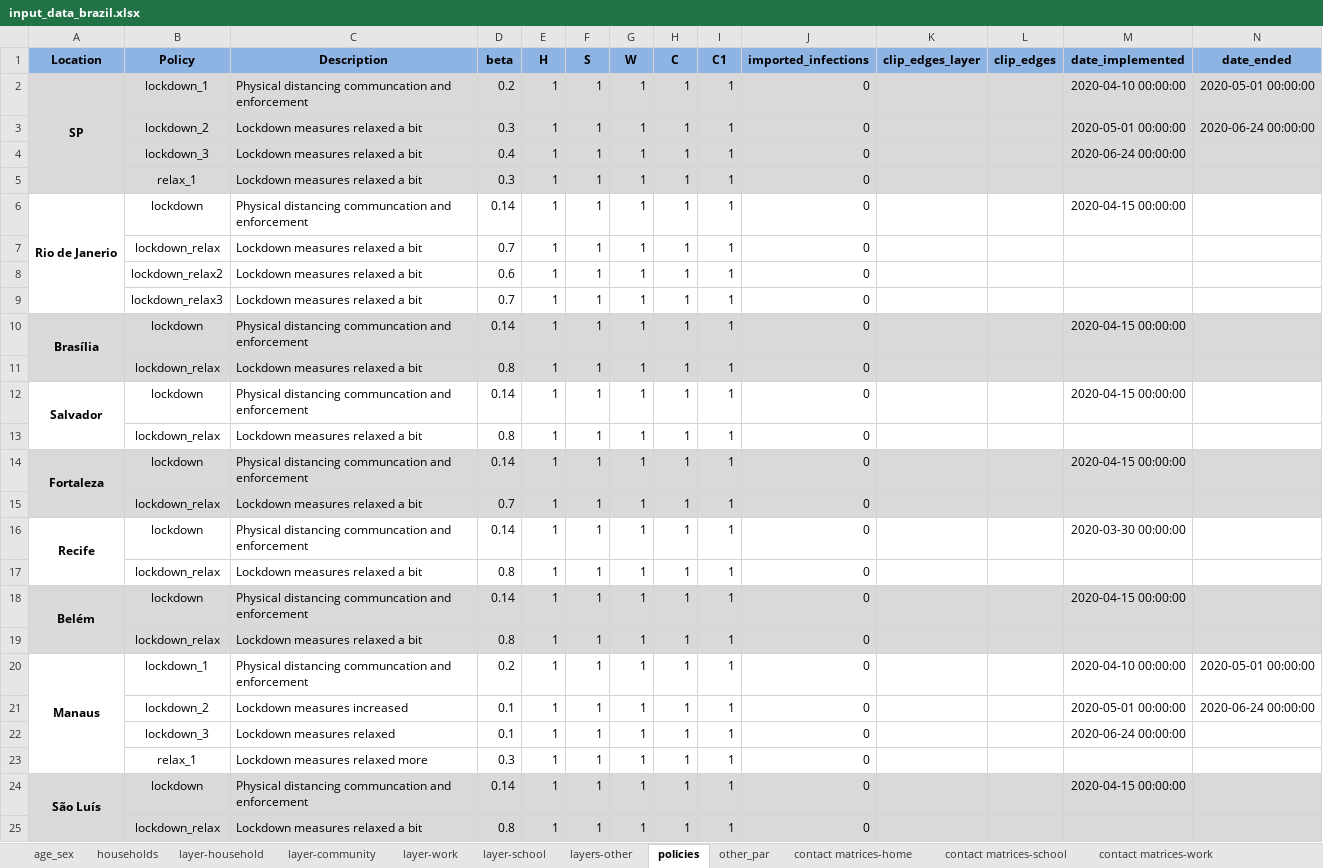
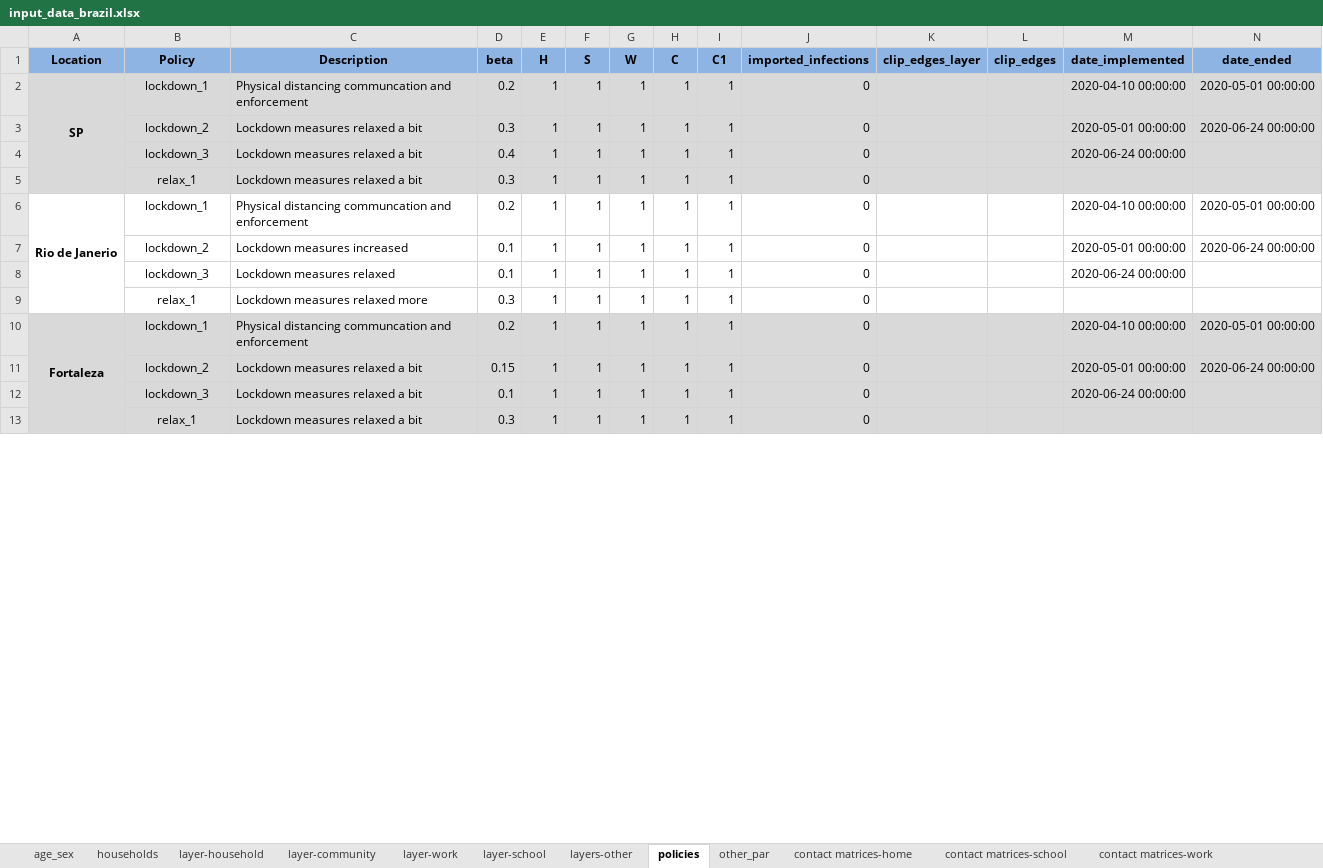
Before and after one commit to brain-modelling-group/covasim-qld-model, an Excel workbook: data/input_data_brazil.xlsx, sheet policies, drawn as a sheet; only a part is shown; values as stored, in another font and other column widths than the file's, no borders; removed rows and columns are numbered as before the commit, all else as after; the diff covers the shown part only; the diff names each change by its address in the sheet, - before the commit and + after, or states it on an @@ line.

Commit message:
update brazil

```diff
--- a/data/input_data_brazil.xlsx (sheet policies)
+++ b/data/input_data_brazil.xlsx (sheet policies)
-A6:A9 merged
+A6:A9 merged
-B6 (Policy): lockdown
+B6 (Policy): lockdown_1
-D6 (beta): 0.14
+D6 (beta): 0.2
-M6 (date_implemented): 2020-04-15 00:00:00
+M6 (date_implemented): 2020-04-10 00:00:00
-N6 (date_ended): (empty)
+N6 (date_ended): 2020-05-01 00:00:00
-row 7:  | lockdown_relax | Lockdown measures relaxed a bit | 0.7 | 1 | 1 | 1 | 1 | 1 | 0
-row 8:  | lockdown_relax2 | Lockdown measures relaxed a bit | 0.6 | 1 | 1 | 1 | 1 | 1 | 0
-row 9:  | lockdown_relax3 | Lockdown measures relaxed a bit | 0.7 | 1 | 1 | 1 | 1 | 1 | 0
-row 10: Brasília | lockdown | Physical distancing communcation and enforcement | 0.14 | 1 | 1 | 1 | 1 | 1 | 0 |  |  | 2020-04-15 00:00:00
-row 11:  | lockdown_relax | Lockdown measures relaxed a bit | 0.8 | 1 | 1 | 1 | 1 | 1 | 0
-row 12: Salvador | lockdown | Physical distancing communcation and enforcement | 0.14 | 1 | 1 | 1 | 1 | 1 | 0 |  |  | 2020-04-15 00:00:00
-row 13:  | lockdown_relax | Lockdown measures relaxed a bit | 0.8 | 1 | 1 | 1 | 1 | 1 | 0
-row 14: Fortaleza | lockdown | Physical distancing communcation and enforcement | 0.14 | 1 | 1 | 1 | 1 | 1 | 0 |  |  | 2020-04-15 00:00:00
-row 15:  | lockdown_relax | Lockdown measures relaxed a bit | 0.7 | 1 | 1 | 1 | 1 | 1 | 0
-row 16: Recife | lockdown | Physical distancing communcation and enforcement | 0.14 | 1 | 1 | 1 | 1 | 1 | 0 |  |  | 2020-03-30 00:00:00
-row 17:  | lockdown_relax | Lockdown measures relaxed a bit | 0.8 | 1 | 1 | 1 | 1 | 1 | 0
-row 18: Belém | lockdown | Physical distancing communcation and enforcement | 0.14 | 1 | 1 | 1 | 1 | 1 | 0 |  |  | 2020-04-15 00:00:00
-row 19:  | lockdown_relax | Lockdown measures relaxed a bit | 0.8 | 1 | 1 | 1 | 1 | 1 | 0
-row 20: Manaus | lockdown_1 | Physical distancing communcation and enforcement | 0.2 | 1 | 1 | 1 | 1 | 1 | 0 |  |  | 2020-04-10 00:00:00 | 2020-05-01 00:00:00
-A10 (Location): São Luís
+A10 (Location): Fortaleza
-B10 (Policy): lockdown
+B10 (Policy): lockdown_1
-D10 (beta): 0.14
+D10 (beta): 0.2
-M10 (date_implemented): 2020-04-15 00:00:00
+M10 (date_implemented): 2020-04-10 00:00:00
-N10 (date_ended): (empty)
+N10 (date_ended): 2020-05-01 00:00:00
+row 11:  | lockdown_2 | Lockdown measures relaxed a bit | 0.15 | 1 | 1 | 1 | 1 | 1 | 0 |  |  | 2020-05-01 00:00:00 | 2020-06-24 00:00:00
+row 12:  | lockdown_3 | Lockdown measures relaxed a bit | 0.1 | 1 | 1 | 1 | 1 | 1 | 0 |  |  | 2020-06-24 00:00:00
-B13 (Policy): lockdown_relax
+B13 (Policy): relax_1
-D13 (beta): 0.8
+D13 (beta): 0.3
```
Also changed, not shown: 2 added rows and 8 edited cells elsewhere in this sheet, sheet other_par, 1 other file.
